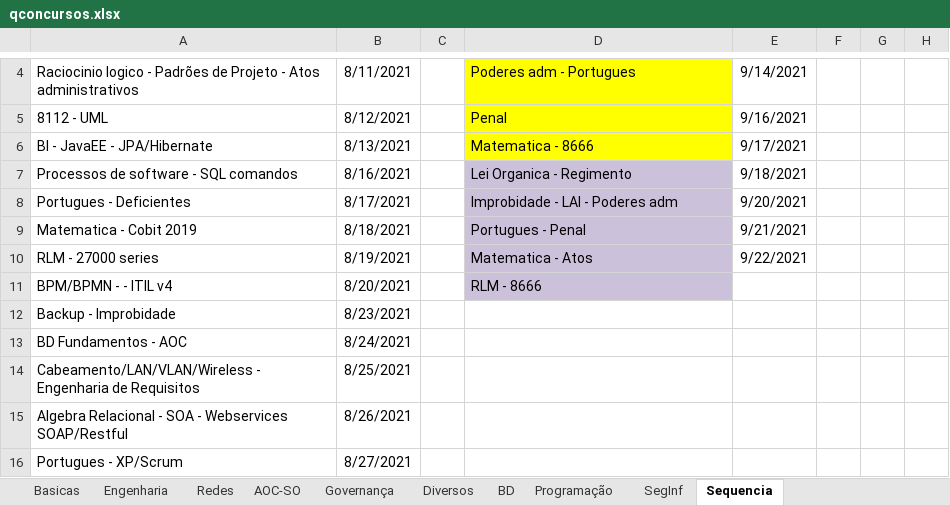
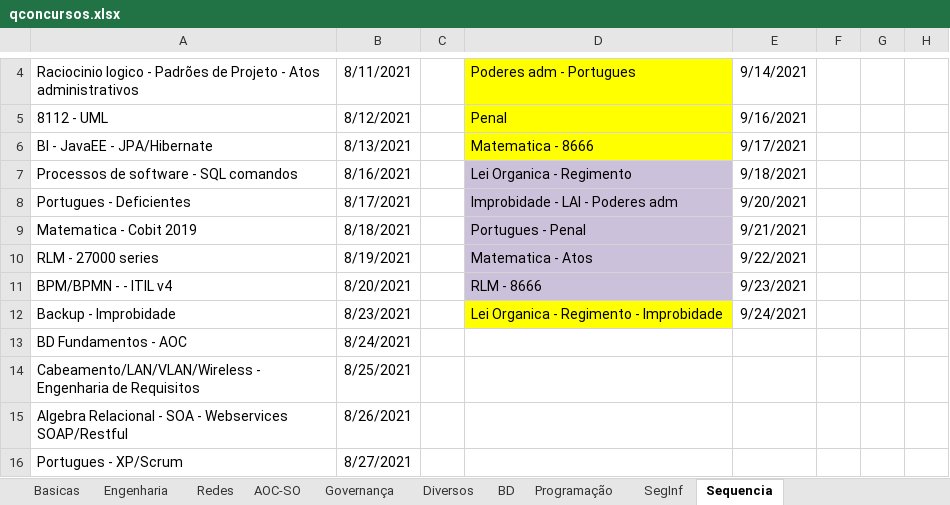
Before and after one commit to willhc1984/estudos, an Excel workbook: qconcursos.xlsx, sheet Sequencia, drawn as a sheet; only a part is shown, gaps mark what is left out; values as stored, in another font and other column widths than the file's, no borders; the diff names each change by its address in the sheet, - before the commit and + after, or states it on an @@ line.

Commit message:
up

```diff
--- a/qconcursos.xlsx (sheet Sequencia)
+++ b/qconcursos.xlsx (sheet Sequencia)
-E11: (empty)
+E11: 9/23/2021
-D12: (empty)
+D12: Lei Organica - Regimento - Improbidade
-D12 fill: none
+D12 fill: #FFFF00
-E12: (empty)
+E12: 9/24/2021
```
Also changed, not shown: sheet Basicas.
